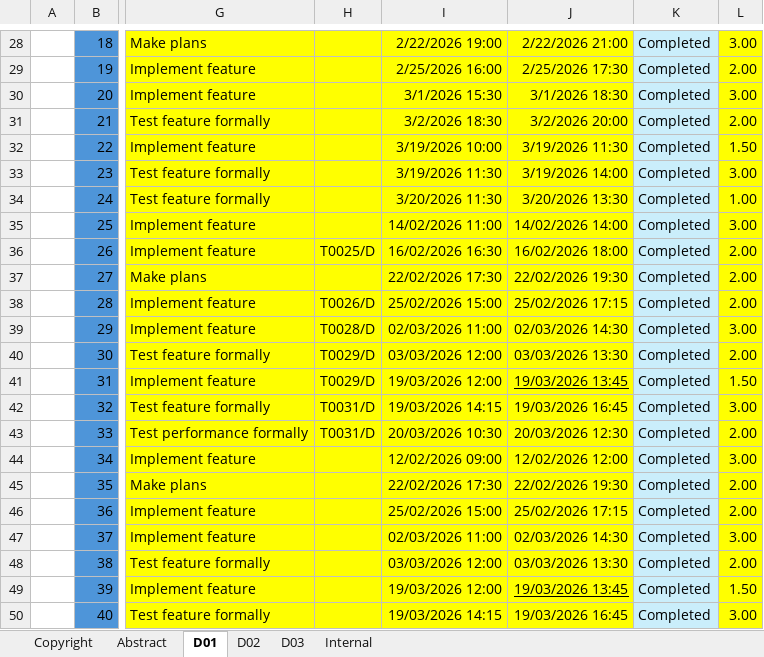
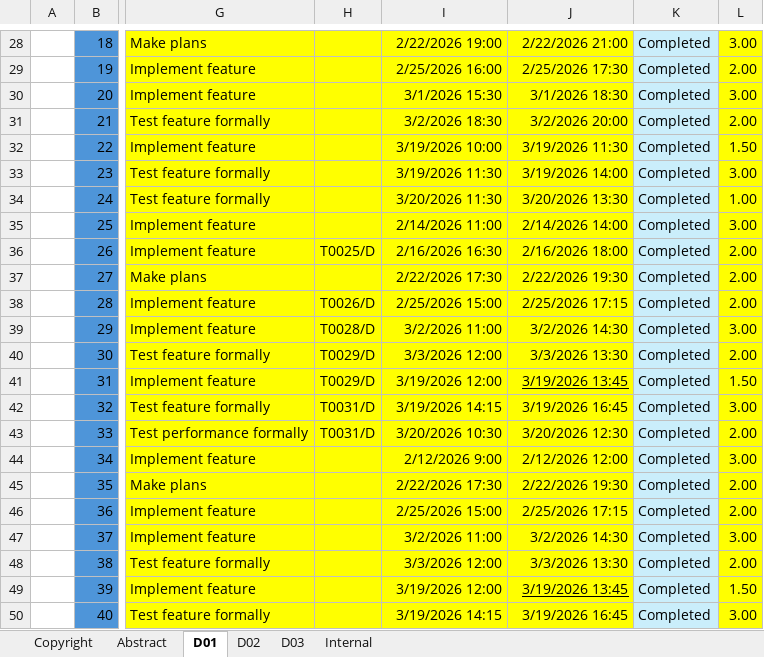
Before and after one commit to Flamyon/Acme-Starters, an Excel workbook: Planning-Template.xlsx, sheet D01, drawn as a sheet; only a part is shown, gaps mark what is left out; values as stored, in another font and other column widths than the file's, no borders; conditional formats not drawn; the diff covers the shown part only; the diff names each change by its address in the sheet, - before the commit and + after, or states it on an @@ line.

```diff
--- a/Planning-Template.xlsx (sheet D01)
+++ b/Planning-Template.xlsx (sheet D01)
-I35: 14/02/2026 11:00
+I35: 2/14/2026 11:00
-J35: 14/02/2026 14:00
+J35: 2/14/2026 14:00
-I36: 16/02/2026 16:30
+I36: 2/16/2026 16:30
-J36: 16/02/2026 18:00
+J36: 2/16/2026 18:00
-I37: 22/02/2026 17:30
+I37: 2/22/2026 17:30
-J37: 22/02/2026 19:30
+J37: 2/22/2026 19:30
-I38: 25/02/2026 15:00
+I38: 2/25/2026 15:00
-J38: 25/02/2026 17:15
+J38: 2/25/2026 17:15
-I39: 02/03/2026 11:00
+I39: 3/2/2026 11:00
-J39: 02/03/2026 14:30
+J39: 3/2/2026 14:30
-I40: 03/03/2026 12:00
+I40: 3/3/2026 12:00
-J40: 03/03/2026 13:30
+J40: 3/3/2026 13:30
-I41: 19/03/2026 12:00
+I41: 3/19/2026 12:00
-J41: 19/03/2026 13:45
+J41: 3/19/2026 13:45
-I42: 19/03/2026 14:15
+I42: 3/19/2026 14:15
-J42: 19/03/2026 16:45
+J42: 3/19/2026 16:45
-I43: 20/03/2026 10:30
+I43: 3/20/2026 10:30
-J43: 20/03/2026 12:30
+J43: 3/20/2026 12:30
-I44: 12/02/2026 09:00
+I44: 2/12/2026 9:00
-J44: 12/02/2026 12:00
+J44: 2/12/2026 12:00
-I45: 22/02/2026 17:30
+I45: 2/22/2026 17:30
-J45: 22/02/2026 19:30
+J45: 2/22/2026 19:30
-I46: 25/02/2026 15:00
+I46: 2/25/2026 15:00
-J46: 25/02/2026 17:15
+J46: 2/25/2026 17:15
-I47: 02/03/2026 11:00
+I47: 3/2/2026 11:00
-J47: 02/03/2026 14:30
+J47: 3/2/2026 14:30
-I48: 03/03/2026 12:00
+I48: 3/3/2026 12:00
-J48: 03/03/2026 13:30
+J48: 3/3/2026 13:30
-I49: 19/03/2026 12:00
+I49: 3/19/2026 12:00
-J49: 19/03/2026 13:45
+J49: 3/19/2026 13:45
-I50: 19/03/2026 14:15
+I50: 3/19/2026 14:15
-J50: 19/03/2026 16:45
+J50: 3/19/2026 16:45
```
Also changed, not shown: 2 edited cells elsewhere in this sheet, sheet D03, 10 other files.
